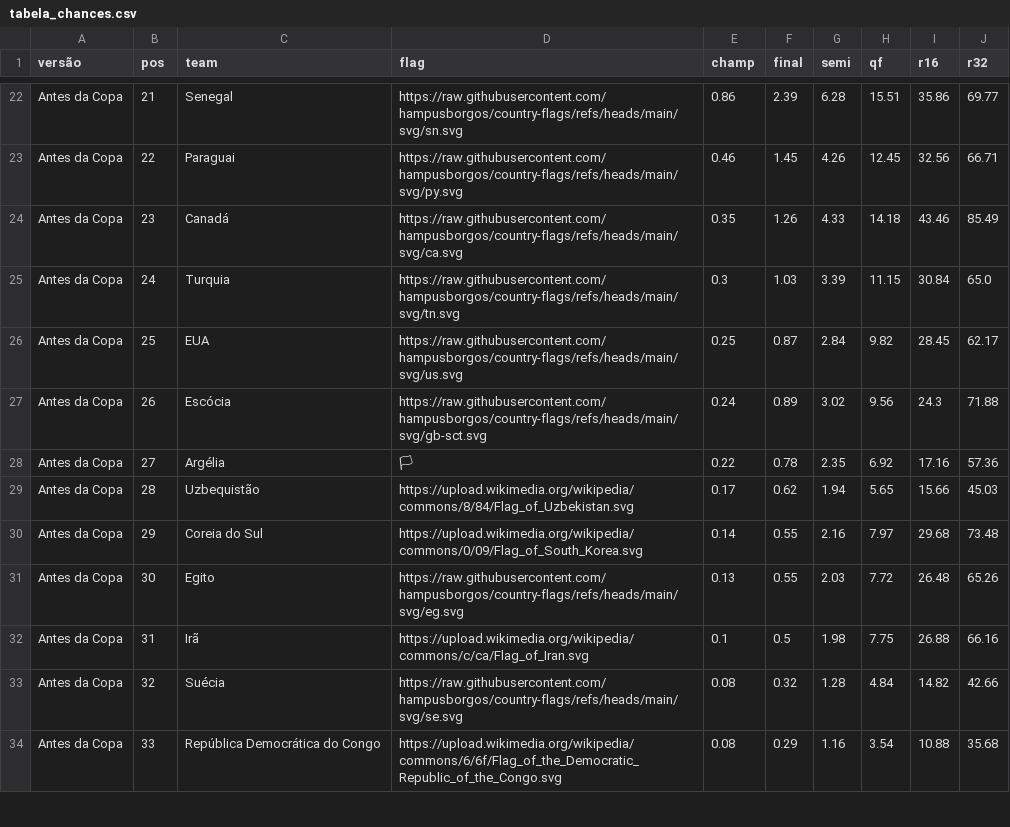
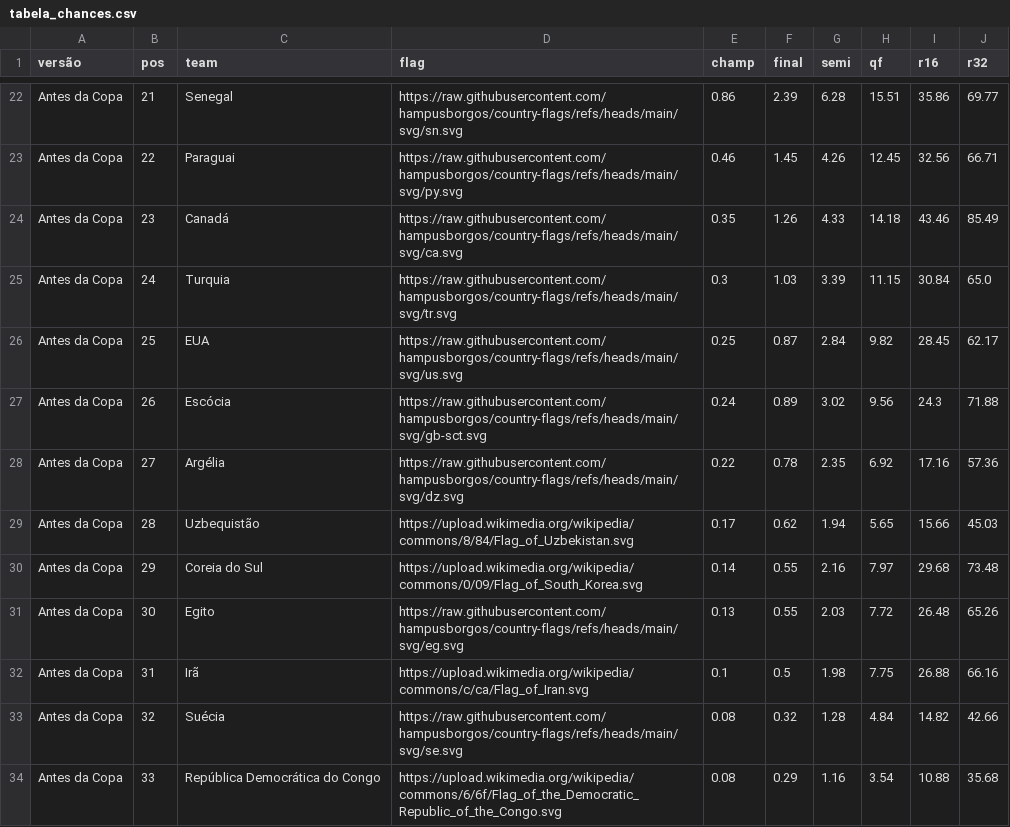
Before and after one commit to jptakeo/WorldCup2026, a CSV file: docs/csv/previsoes/tabela_chances.csv, drawn as a sheet; only a part is shown, gaps mark what is left out; the diff names each change by its address in the sheet, - before the commit and + after, or states it on an @@ line.

Commit message:
fix flag

```diff
--- a/docs/csv/previsoes/tabela_chances.csv
+++ b/docs/csv/previsoes/tabela_chances.csv
-D25 (flag): https://raw.githubusercontent.com/hampusborgos/country-flags/refs/heads/main/svg/tn.svg
+D25 (flag): https://raw.githubusercontent.com/hampusborgos/country-flags/refs/heads/main/svg/tr.svg
-D28 (flag): 🏳
+D28 (flag): https://raw.githubusercontent.com/hampusborgos/country-flags/refs/heads/main/svg/dz.svg
```
Also changed, not shown: docs/images/flags/flag.csv.
